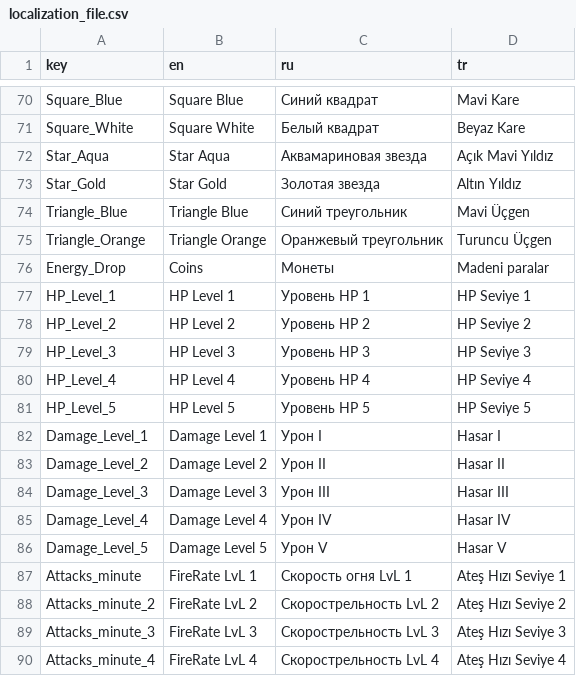
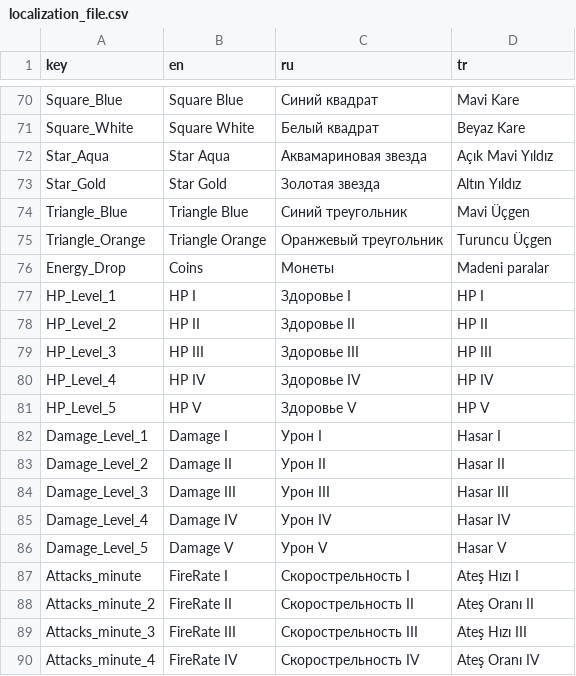
Before and after one commit to Sangheli/arsenal-gear, a CSV file: Assets/SangheliGame/Data/Resources/Localization/localization_file.csv, drawn as a sheet; only a part is shown, gaps mark what is left out; the diff covers the shown part only.

Commit message:
Update localization_file.csv

```diff
--- a/Assets/SangheliGame/Data/Resources/Localization/localization_file.csv
+++ b/Assets/SangheliGame/Data/Resources/Localization/localization_file.csv
@@ -76,15 +76,15 @@ Triangle_Orange,Triangle Orange,Оранжевый треугольник,Turunc
 Energy_Drop,Coins,Монеты,Madeni paralar
-HP_Level_1,HP Level 1,Уровень HP 1,HP Seviye 1
-HP_Level_2,HP Level 2,Уровень HP 2,HP Seviye 2
-HP_Level_3,HP Level 3,Уровень HP 3,HP Seviye 3
-HP_Level_4,HP Level 4,Уровень HP 4,HP Seviye 4
-HP_Level_5,HP Level 5,Уровень HP 5,HP Seviye 5
-Damage_Level_1,Damage Level 1,Урон I,Hasar I
-Damage_Level_2,Damage Level 2,Урон II,Hasar II
-Damage_Level_3,Damage Level 3,Урон III,Hasar III
-Damage_Level_4,Damage Level 4,Урон IV,Hasar IV
-Damage_Level_5,Damage Level 5,Урон V,Hasar V
-Attacks_minute,FireRate LvL 1,Скорость огня LvL 1,Ateş Hızı Seviye 1
-Attacks_minute_2,FireRate LvL 2,Скорострельность LvL 2,Ateş Hızı Seviye 2
-Attacks_minute_3,FireRate LvL 3,Скорострельность LvL 3,Ateş Hızı Seviye 3
-Attacks_minute_4,FireRate LvL 4,Скорострельность LvL 4,Ateş Hızı Seviye 4
+HP_Level_1,HP I,Здоровье I,HP I
+HP_Level_2,HP II,Здоровье II,HP II
+HP_Level_3,HP III,Здоровье III,HP III
+HP_Level_4,HP IV,Здоровье IV,HP IV
+HP_Level_5,HP V,Здоровье V,HP V
+Damage_Level_1,Damage I,Урон I,Hasar I
+Damage_Level_2,Damage II,Урон II,Hasar II
+Damage_Level_3,Damage III,Урон III,Hasar III
+Damage_Level_4,Damage IV,Урон IV,Hasar IV
+Damage_Level_5,Damage V,Урон V,Hasar V
+Attacks_minute,FireRate I,Скорострельность I,Ateş Hızı I
+Attacks_minute_2,FireRate II,Скорострельность II,Ateş Oranı II
+Attacks_minute_3,FireRate III,Скорострельность III,Ateş Hızı III
+Attacks_minute_4,FireRate IV,Скорострельность IV,Ateş Oranı IV
```
Also changed, not shown: 3 edited cells elsewhere in this file.
